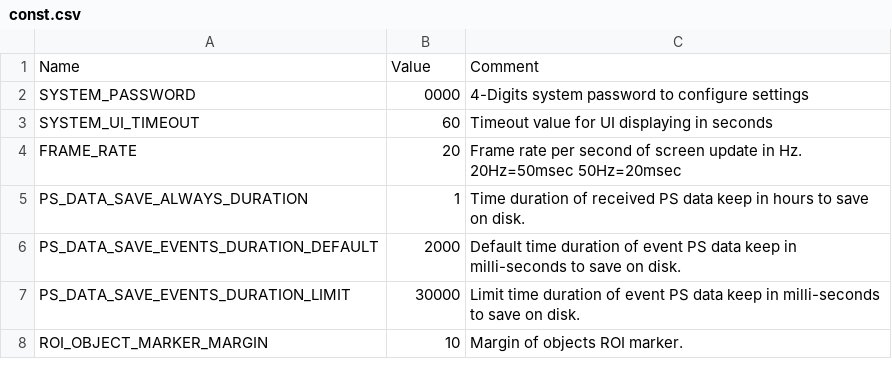
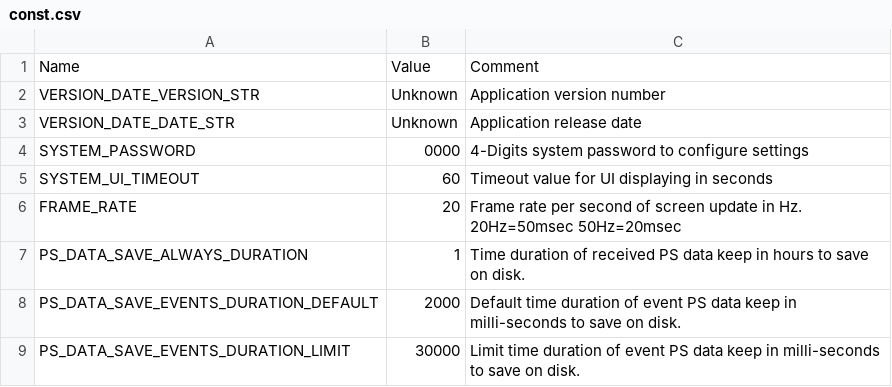
Before and after one commit to leesy24/AC2D_EventViewer, a CSV file: data/const.csv, drawn as a sheet; only a part is shown; the shorter side is filled out with more unchanged rows.

Commit message:
Update init. strings of version number and release date for empty on const.csv.

```diff
--- a/data/const.csv
+++ b/data/const.csv
@@ -1,2 +1,4 @@
 Name,Value,Comment
+VERSION_DATE_VERSION_STR,Unknown,Application version number
+VERSION_DATE_DATE_STR,Unknown,Application release date
 SYSTEM_PASSWORD,0000,4-Digits system password to configure settings
```
Also changed, not shown: 1 other file.
